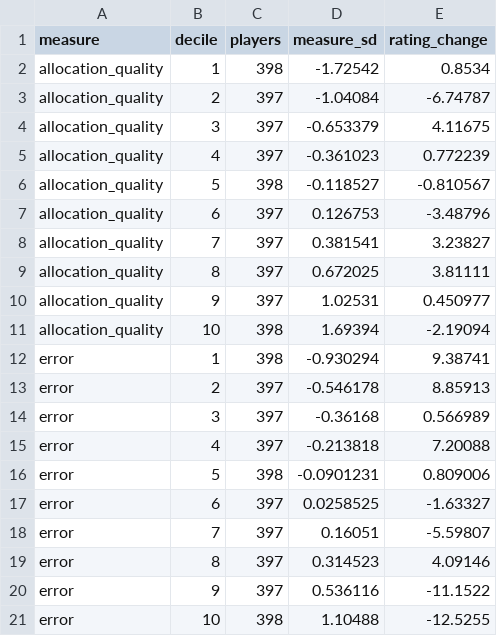
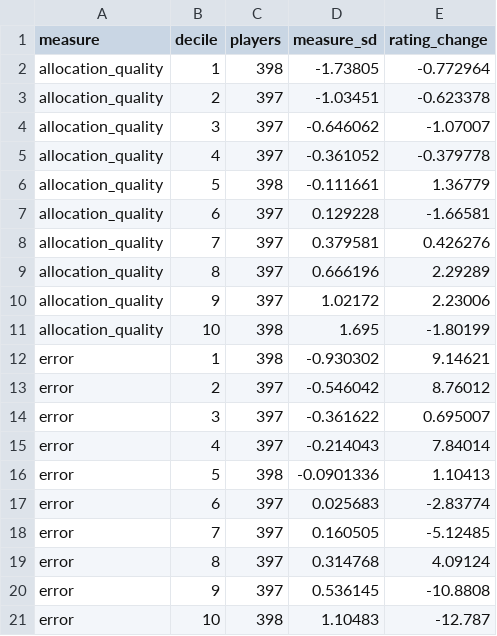
Before and after one commit to sansblues/chesslab, a CSV file: experiments/thinking/results/rating_change_by_decile.csv, drawn as a sheet.

```diff
--- a/experiments/thinking/results/rating_change_by_decile.csv
+++ b/experiments/thinking/results/rating_change_by_decile.csv
@@ -1,21 +1,21 @@
 measure,decile,players,measure_sd,rating_change
-allocation_quality,1,398,-1.72542,0.8534
-allocation_quality,2,397,-1.04084,-6.74787
-allocation_quality,3,397,-0.653379,4.11675
-allocation_quality,4,397,-0.361023,0.772239
-allocation_quality,5,398,-0.118527,-0.810567
-allocation_quality,6,397,0.126753,-3.48796
-allocation_quality,7,397,0.381541,3.23827
-allocation_quality,8,397,0.672025,3.81111
-allocation_quality,9,397,1.02531,0.450977
-allocation_quality,10,398,1.69394,-2.19094
-error,1,398,-0.930294,9.38741
-error,2,397,-0.546178,8.85913
-error,3,397,-0.36168,0.566989
-error,4,397,-0.213818,7.20088
-error,5,398,-0.0901231,0.809006
-error,6,397,0.0258525,-1.63327
-error,7,397,0.16051,-5.59807
-error,8,397,0.314523,4.09146
-error,9,397,0.536116,-11.1522
-error,10,398,1.10488,-12.5255
+allocation_quality,1,398,-1.73805,-0.772964
+allocation_quality,2,397,-1.03451,-0.623378
+allocation_quality,3,397,-0.646062,-1.07007
+allocation_quality,4,397,-0.361052,-0.379778
+allocation_quality,5,398,-0.111661,1.36779
+allocation_quality,6,397,0.129228,-1.66581
+allocation_quality,7,397,0.379581,0.426276
+allocation_quality,8,397,0.666196,2.29289
+allocation_quality,9,397,1.02172,2.23006
+allocation_quality,10,398,1.695,-1.80199
+error,1,398,-0.930302,9.14621
+error,2,397,-0.546042,8.76012
+error,3,397,-0.361622,0.695007
+error,4,397,-0.214043,7.84014
+error,5,398,-0.0901336,1.10413
+error,6,397,0.025683,-2.83774
+error,7,397,0.160505,-5.12485
+error,8,397,0.314768,4.09124
+error,9,397,0.536145,-10.8808
+error,10,398,1.10483,-12.787
```
Also changed, not shown: experiments/thinking/results/reliability.csv, 10 other files.
